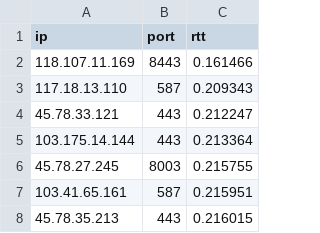
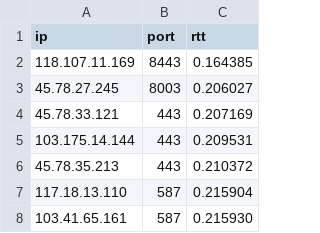
Before and after one commit to ppxko/realiptest, a CSV file: realip.csv, drawn as a sheet.

```diff
--- a/realip.csv
+++ b/realip.csv
@@ -1,8 +1,8 @@
 ip,port,rtt
-118.107.11.169,8443,0.161466
-117.18.13.110,587,0.209343
-45.78.33.121,443,0.212247
-103.175.14.144,443,0.213364
-45.78.27.245,8003,0.215755
-103.41.65.161,587,0.215951
-45.78.35.213,443,0.216015
+118.107.11.169,8443,0.164385
+45.78.27.245,8003,0.206027
+45.78.33.121,443,0.207169
+103.175.14.144,443,0.209531
+45.78.35.213,443,0.210372
+117.18.13.110,587,0.215904
+103.41.65.161,587,0.215930
```
Also changed, not shown: 2 other files.
